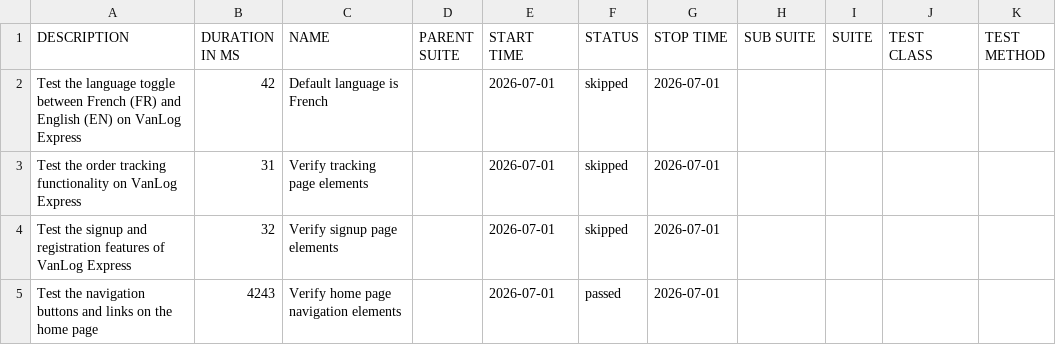
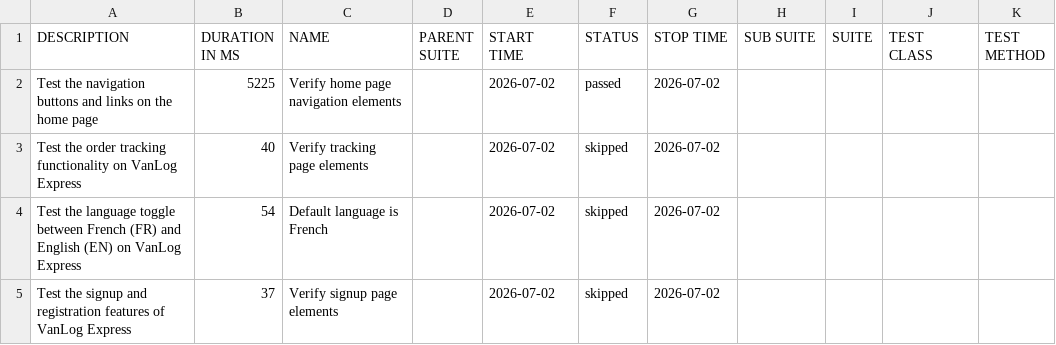
Before and after one commit to Raef211/Automation-vanlog-express, a CSV file: nightly/data/suites.csv, drawn as a sheet.

```diff
--- a/nightly/data/suites.csv
+++ b/nightly/data/suites.csv
@@ -1,5 +1,5 @@
 "DESCRIPTION","DURATION IN MS","NAME","PARENT SUITE","START TIME","STATUS","STOP TIME","SUB SUITE","SUITE","TEST CLASS","TEST METHOD"
-"Test the language toggle between French (FR) and English (EN) on VanLog Express","42","Default language is French","","2026-07-01","skipped","2026-07-01","","","",""
-"Test the order tracking functionality on VanLog Express","31","Verify tracking page elements","","2026-07-01","skipped","2026-07-01","","","",""
-"Test the signup and registration features of VanLog Express","32","Verify signup page elements","","2026-07-01","skipped","2026-07-01","","","",""
-"Test the navigation buttons and links on the home page","4243","Verify home page navigation elements","","2026-07-01","passed","2026-07-01","","","",""
+"Test the navigation buttons and links on the home page","5225","Verify home page navigation elements","","2026-07-02","passed","2026-07-02","","","",""
+"Test the order tracking functionality on VanLog Express","40","Verify tracking page elements","","2026-07-02","skipped","2026-07-02","","","",""
+"Test the language toggle between French (FR) and English (EN) on VanLog Express","54","Default language is French","","2026-07-02","skipped","2026-07-02","","","",""
+"Test the signup and registration features of VanLog Express","37","Verify signup page elements","","2026-07-02","skipped","2026-07-02","","","",""
```
Also changed, not shown: nightly/data/behaviors.csv, 19 other files.
